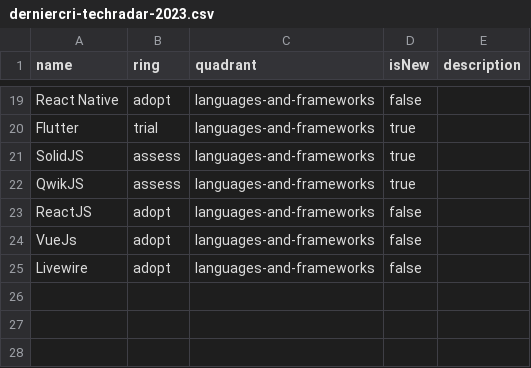
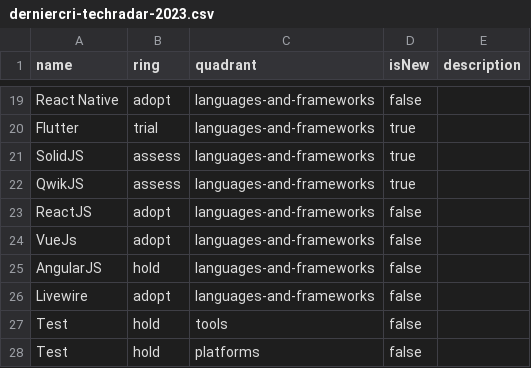
Before and after one commit to derniercri/tech-radar, a CSV file: derniercri-techradar-2023.csv, drawn as a sheet; only a part is shown, gaps mark what is left out; the diff names each change by its address in the sheet, - before the commit and + after, or states it on an @@ line.

Commit message:
Update derniercri-techradar-2023.csv

```diff
--- a/derniercri-techradar-2023.csv
+++ b/derniercri-techradar-2023.csv
+row 25: AngularJS | hold | languages-and-frameworks | false
+row 27: Test | hold | tools | false
+row 28: Test | hold | platforms | false
```
